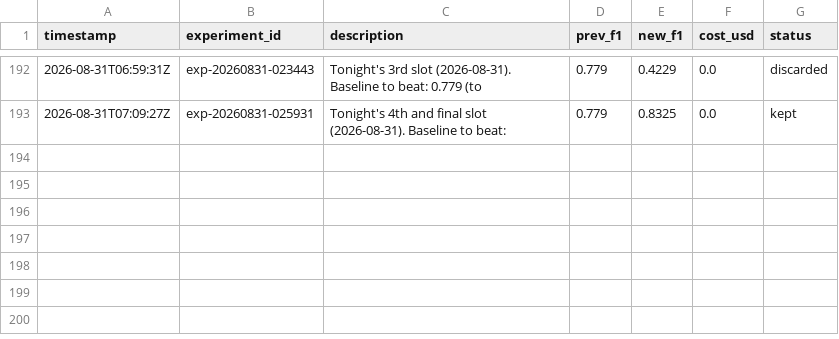
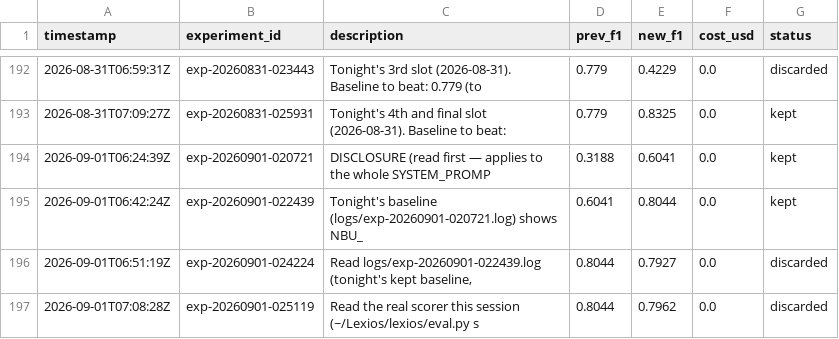
Before and after one commit to amruth9459/nanoclaw, a TSV file: groups/main/lexios-autoresearch/results.tsv, drawn as a sheet; only a part is shown, gaps mark what is left out; the diff names each change by its address in the sheet, - before the commit and + after, or states it on an @@ line.

```diff
--- a/groups/main/lexios-autoresearch/results.tsv
+++ b/groups/main/lexios-autoresearch/results.tsv
+row 194: 2026-09-01T06:24:39Z | exp-20260901-020721 | DISCLOSURE (read first — applies to the whole SYSTEM_PROMP | 0.3188 | 0.6041 | 0.0 | kept
+row 195: 2026-09-01T06:42:24Z | exp-20260901-022439 | Tonight's baseline (logs/exp-20260901-020721.log) shows NBU_ | 0.6041 | 0.8044 | 0.0 | kept
+row 196: 2026-09-01T06:51:19Z | exp-20260901-024224 | Read logs/exp-20260901-022439.log (tonight's kept baseline, | 0.8044 | 0.7927 | 0.0 | discarded
+row 197: 2026-09-01T07:08:28Z | exp-20260901-025119 | Read the real scorer this session (~/Lexios/lexios/eval.py s | 0.8044 | 0.7962 | 0.0 | discarded
```
Also changed, not shown: 1 other file.
